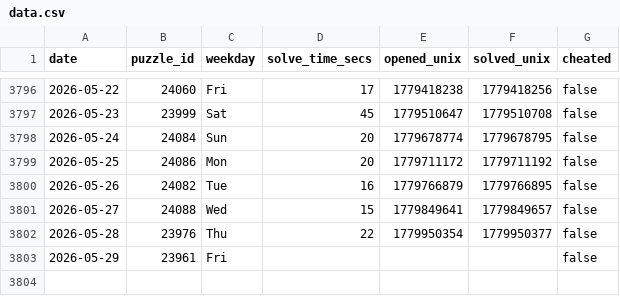
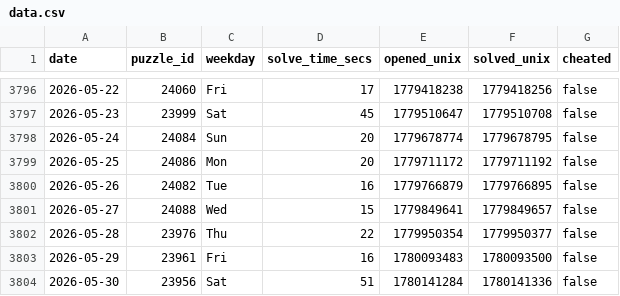
Before and after one commit to samleitermann/NYTMiniScraper, a CSV file: data.csv, drawn as a sheet; only a part is shown, gaps mark what is left out.

```diff
--- a/data.csv
+++ b/data.csv
@@ -3802,2 +3802,3 @@ date,puzzle_id,weekday,solve_time_secs,opened_unix,solved_unix,cheated
 2026-05-28,23976,Thu,22,1779950354,1779950377,false
-2026-05-29,23961,Fri,,,,false
+2026-05-29,23961,Fri,16,1780093483,1780093500,false
+2026-05-30,23956,Sat,51,1780141284,1780141336,false
```
Also changed, not shown: 2 other files.
